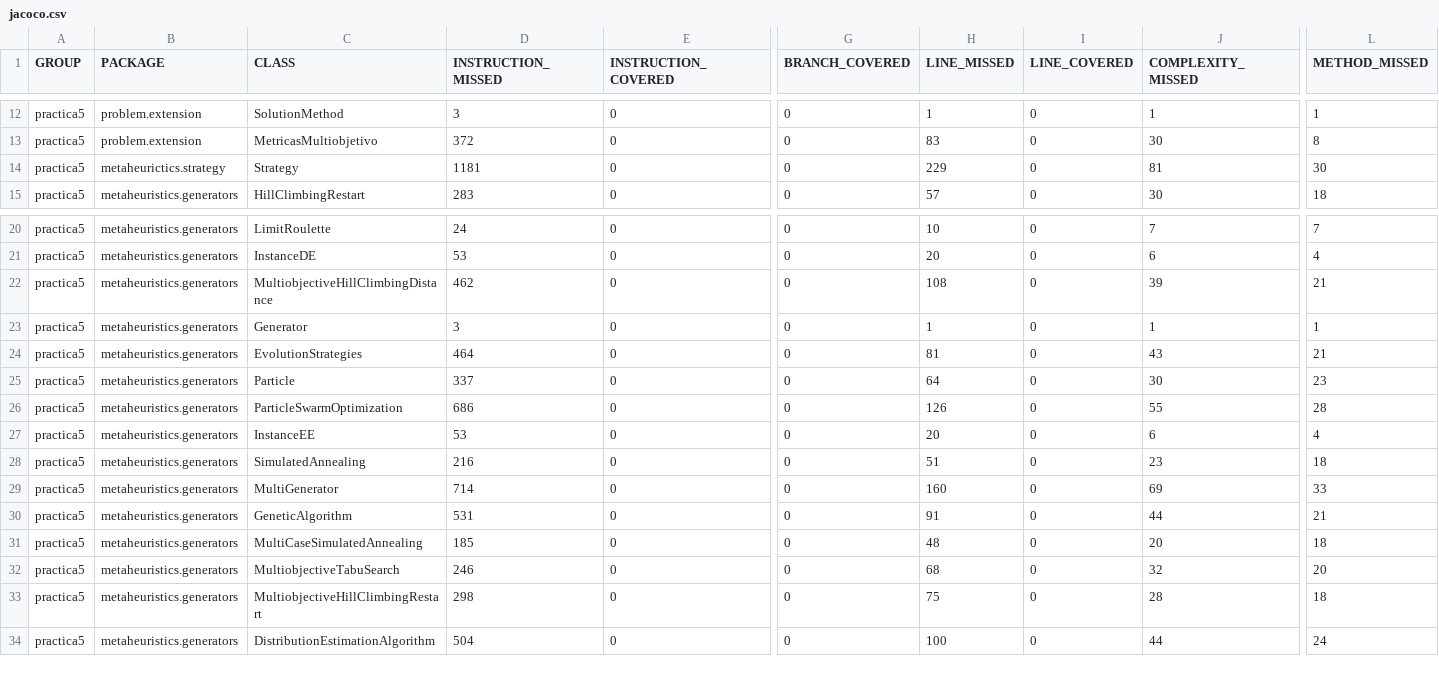
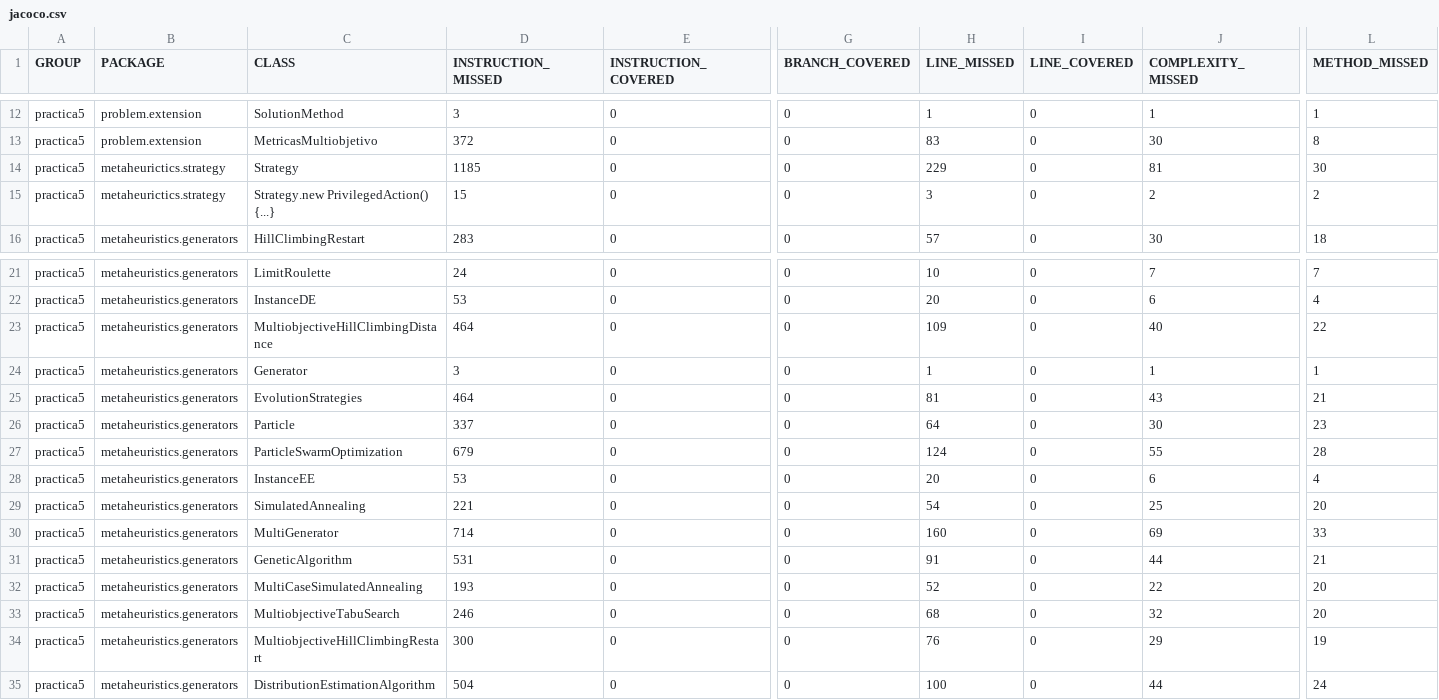
Before and after one commit to luciasoyyoo/lab-dht-bicam-cabrera, a CSV file: practica5/target/site/jacoco/jacoco.csv, drawn as a sheet; only a part is shown, gaps mark what is left out; addresses are those after the commit; rows hold the shown columns only; the diff names each change by its address in the sheet, - before the commit and + after, or states it on an @@ line.

```diff
--- a/practica5/target/site/jacoco/jacoco.csv
+++ b/practica5/target/site/jacoco/jacoco.csv
-D14 (INSTRUCTION_MISSED): 1181
+D14 (INSTRUCTION_MISSED): 1185
+row 15: practica5 | metaheurictics.strategy | Strategy.new PrivilegedAction() {...} | 15 | 0 | 0 | 3 | 0 | 2 | 2
-D23 (INSTRUCTION_MISSED): 462
+D23 (INSTRUCTION_MISSED): 464
-H23 (LINE_MISSED): 108
+H23 (LINE_MISSED): 109
-J23 (COMPLEXITY_MISSED): 39
+J23 (COMPLEXITY_MISSED): 40
-L23 (METHOD_MISSED): 21
+L23 (METHOD_MISSED): 22
-D27 (INSTRUCTION_MISSED): 686
+D27 (INSTRUCTION_MISSED): 679
-H27 (LINE_MISSED): 126
+H27 (LINE_MISSED): 124
-D29 (INSTRUCTION_MISSED): 216
+D29 (INSTRUCTION_MISSED): 221
-H29 (LINE_MISSED): 51
+H29 (LINE_MISSED): 54
-J29 (COMPLEXITY_MISSED): 23
+J29 (COMPLEXITY_MISSED): 25
-L29 (METHOD_MISSED): 18
+L29 (METHOD_MISSED): 20
-D32 (INSTRUCTION_MISSED): 185
+D32 (INSTRUCTION_MISSED): 193
-H32 (LINE_MISSED): 48
+H32 (LINE_MISSED): 52
-J32 (COMPLEXITY_MISSED): 20
+J32 (COMPLEXITY_MISSED): 22
-L32 (METHOD_MISSED): 18
+L32 (METHOD_MISSED): 20
-D34 (INSTRUCTION_MISSED): 298
+D34 (INSTRUCTION_MISSED): 300
-H34 (LINE_MISSED): 75
+H34 (LINE_MISSED): 76
-J34 (COMPLEXITY_MISSED): 28
+J34 (COMPLEXITY_MISSED): 29
-L34 (METHOD_MISSED): 18
+L34 (METHOD_MISSED): 19
```
Also changed, not shown: 54 other files.
